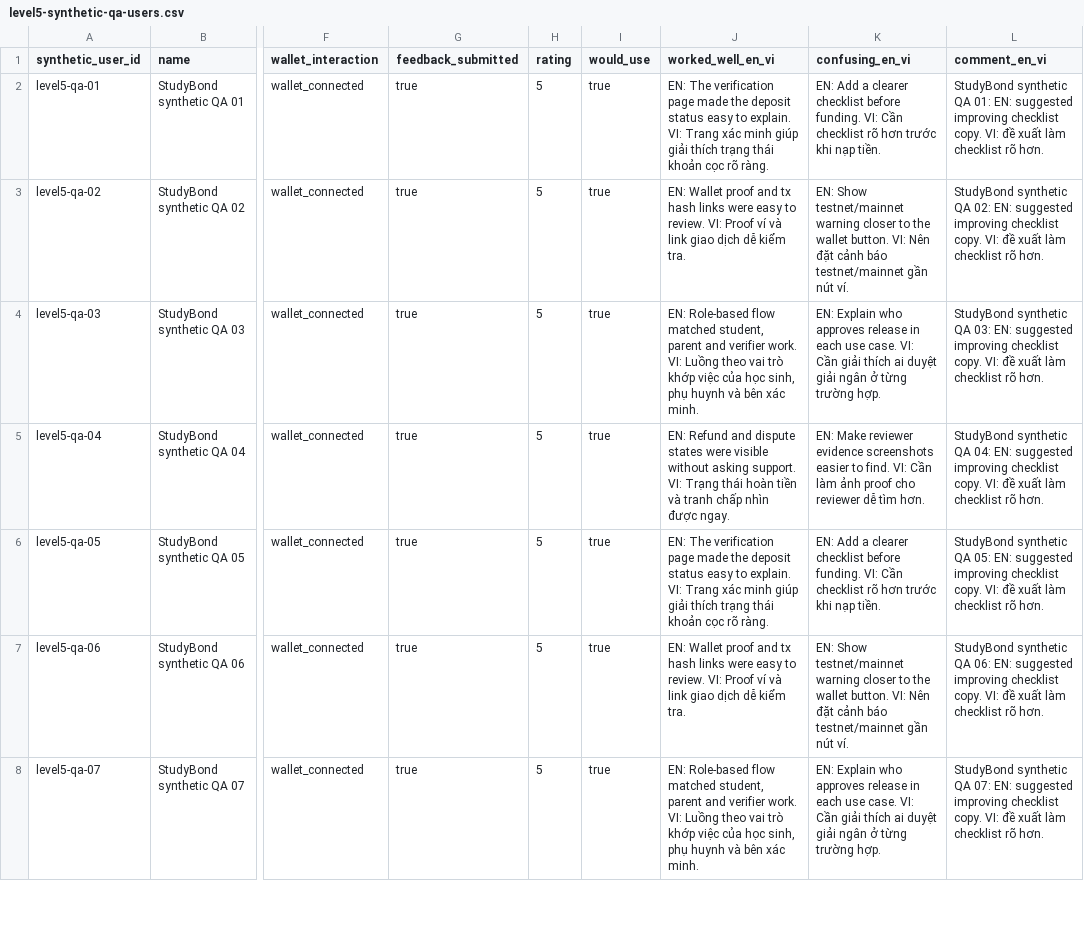
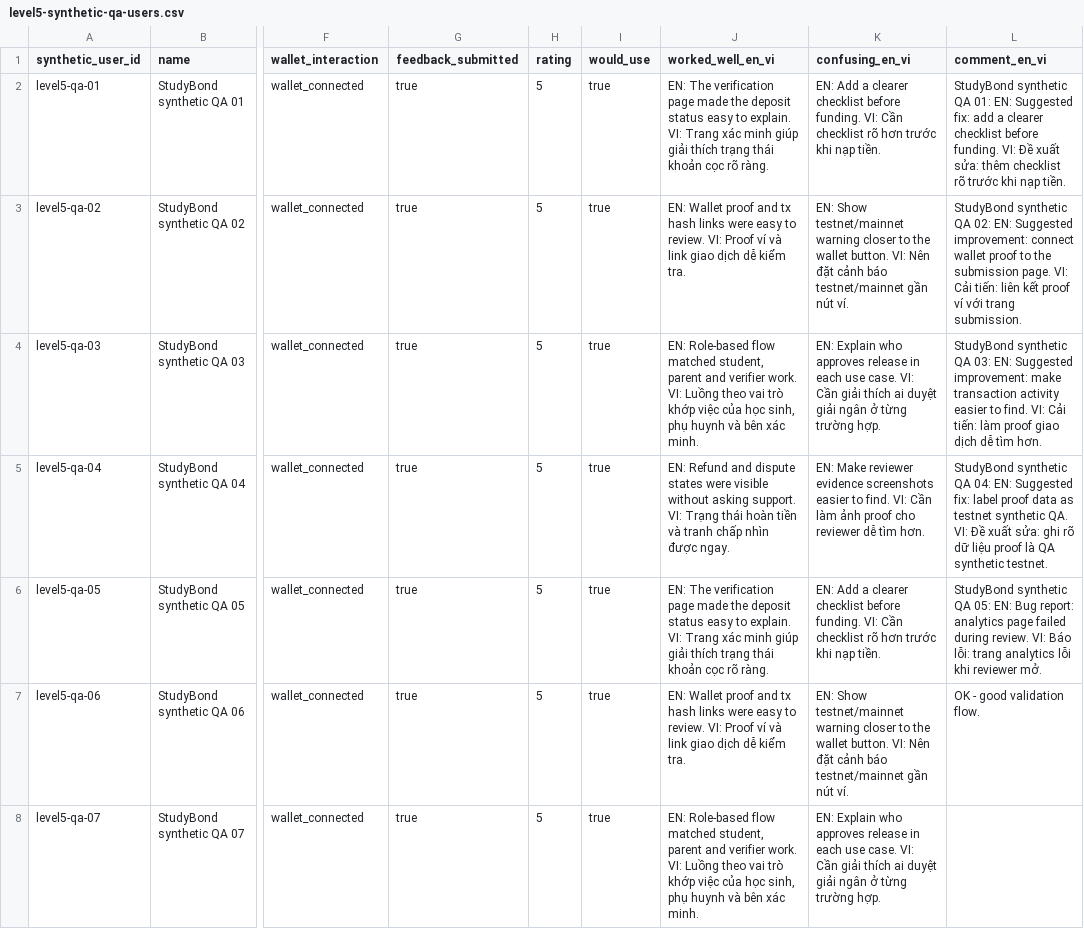
Before and after one commit to kwang2131/StudentStellarShiedv2, a CSV file: docs/level5-synthetic-qa-users.csv, drawn as a sheet; only a part is shown, gaps mark what is left out; the diff covers the shown part only; the diff names each change by its address in the sheet, - before the commit and + after, or states it on an @@ line.

Commit message:
limit level 5 feedback suggestions

```diff
--- a/docs/level5-synthetic-qa-users.csv
+++ b/docs/level5-synthetic-qa-users.csv
-L2 (comment_en_vi): …01: EN: suggested improving checklist copy. VI: đề xuất làm checklist rõ hơn.
+L2 (comment_en_vi): …01: EN: Suggested fix: add a clearer checklist before funding. VI: Đề xuất sửa: thêm checklist rõ trước khi nạp tiền.
-L3 (comment_en_vi): …02: EN: suggested improving checklist copy. VI: đề xuất làm checklist rõ hơn.
+L3 (comment_en_vi): …02: EN: Suggested improvement: connect wallet proof to the submission page. VI: Cải tiến: liên kết proof ví với trang submission.
-L4 (comment_en_vi): …03: EN: suggested improving checklist copy. VI: đề xuất làm checklist rõ hơn.
+L4 (comment_en_vi): …03: EN: Suggested improvement: make transaction activity easier to find. VI: Cải tiến: làm proof giao dịch dễ tìm hơn.
-L5 (comment_en_vi): …04: EN: suggested improving checklist copy. VI: đề xuất làm checklist rõ hơn.
+L5 (comment_en_vi): …04: EN: Suggested fix: label proof data as testnet synthetic QA. VI: Đề xuất sửa: ghi rõ dữ liệu proof là QA synthetic testnet.
-L6 (comment_en_vi): …05: EN: suggested improving checklist copy. VI: đề xuất làm checklist rõ hơn.
+L6 (comment_en_vi): …05: EN: Bug report: analytics page failed during review. VI: Báo lỗi: trang analytics lỗi khi reviewer mở.
-L7 (comment_en_vi): StudyBond synthetic QA 06: EN: suggested improving checklist copy. VI: đề xuất làm checklist rõ hơn.
+L7 (comment_en_vi): OK - good validation flow.
-L8 (comment_en_vi): StudyBond synthetic QA 07: EN: suggested improving checklist copy. VI: đề xuất làm checklist rõ hơn.
+L8 (comment_en_vi): (empty)
```
Also changed, not shown: 43 edited cells elsewhere in this file, 2 other files.
